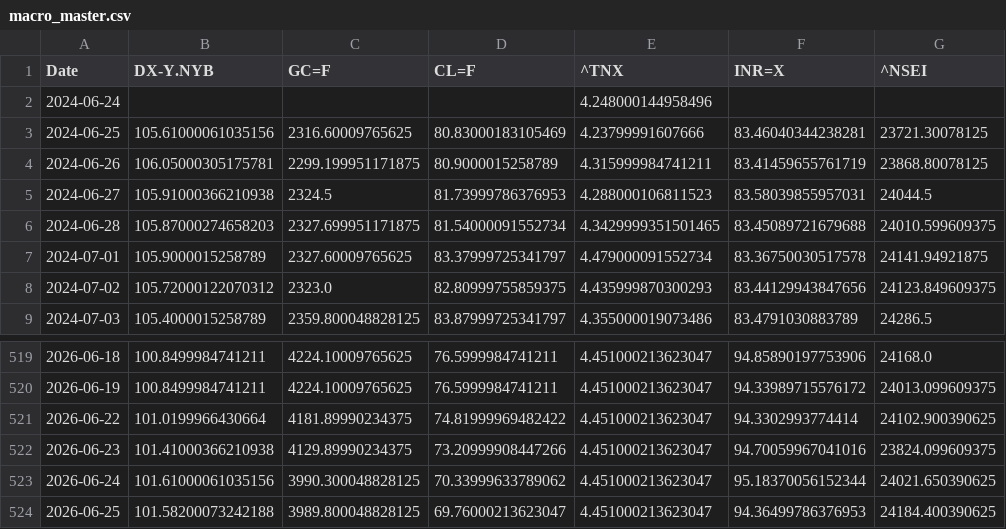
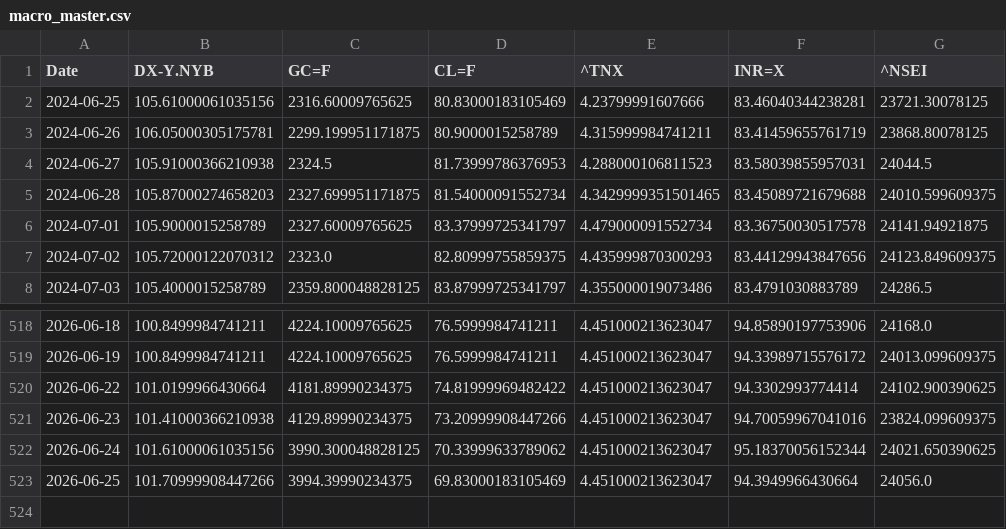
Before and after one commit to rhtjn3-sketch/Stock-Analysis, a CSV file: macro_master.csv, drawn as a sheet; only a part is shown, gaps mark what is left out.

Commit message:
Automated Market Data Update

```diff
--- a/macro_master.csv
+++ b/macro_master.csv
@@ -1,3 +1,2 @@
 Date,DX-Y.NYB,GC=F,CL=F,^TNX,INR=X,^NSEI
-2024-06-24,,,,4.248000144958496,,
 2024-06-25,105.61000061035156,2316.60009765625,80.83000183105469,4.23799991607666,83.46040344238281,23721.30078125
@@ -523,2 +522,2 @@ Date,DX-Y.NYB,GC=F,CL=F,^TNX,INR=X,^NSEI
 2026-06-24,101.61000061035156,3990.300048828125,70.33999633789062,4.451000213623047,95.18370056152344,24021.650390625
-2026-06-25,101.58200073242188,3989.800048828125,69.76000213623047,4.451000213623047,94.36499786376953,24184.400390625
+2026-06-25,101.70999908447266,3994.39990234375,69.83000183105469,4.451000213623047,94.3949966430664,24056.0
```
Also changed, not shown: nifty_indices_master.csv, world_indices_master.csv, 4 other files.
